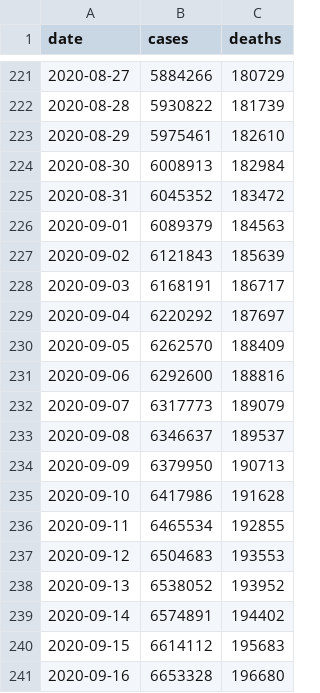
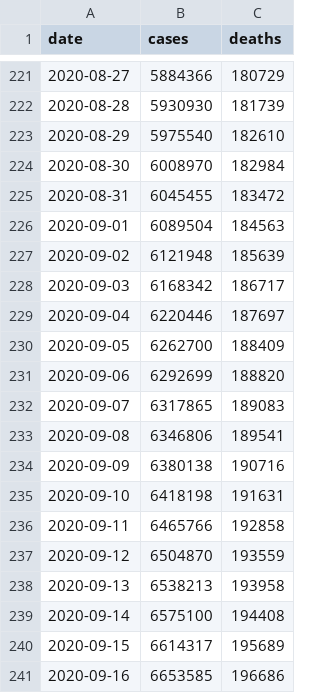
Before and after one commit to goedman/CovidNYT.jl, a CSV file: data/us.csv, drawn as a sheet; only a part is shown, gaps mark what is left out; the diff covers the shown part only.

```diff
--- a/data/us.csv
+++ b/data/us.csv
@@ -221,21 +221,21 @@ date,cases,deaths
-2020-08-27,5884266,180729
-2020-08-28,5930822,181739
-2020-08-29,5975461,182610
-2020-08-30,6008913,182984
-2020-08-31,6045352,183472
-2020-09-01,6089379,184563
-2020-09-02,6121843,185639
-2020-09-03,6168191,186717
-2020-09-04,6220292,187697
-2020-09-05,6262570,188409
-2020-09-06,6292600,188816
-2020-09-07,6317773,189079
-2020-09-08,6346637,189537
-2020-09-09,6379950,190713
-2020-09-10,6417986,191628
-2020-09-11,6465534,192855
-2020-09-12,6504683,193553
-2020-09-13,6538052,193952
-2020-09-14,6574891,194402
-2020-09-15,6614112,195683
-2020-09-16,6653328,196680
+2020-08-27,5884366,180729
+2020-08-28,5930930,181739
+2020-08-29,5975540,182610
+2020-08-30,6008970,182984
+2020-08-31,6045455,183472
+2020-09-01,6089504,184563
+2020-09-02,6121948,185639
+2020-09-03,6168342,186717
+2020-09-04,6220446,187697
+2020-09-05,6262700,188409
+2020-09-06,6292699,188820
+2020-09-07,6317865,189083
+2020-09-08,6346806,189541
+2020-09-09,6380138,190716
+2020-09-10,6418198,191631
+2020-09-11,6465766,192858
+2020-09-12,6504870,193559
+2020-09-13,6538213,193958
+2020-09-14,6575100,194408
+2020-09-15,6614317,195689
+2020-09-16,6653585,196686
```
Also changed, not shown: 14 added rows and 53 edited cells elsewhere in this file, data/live/us-counties.csv, data/live/us-states.csv, 8 other files.
